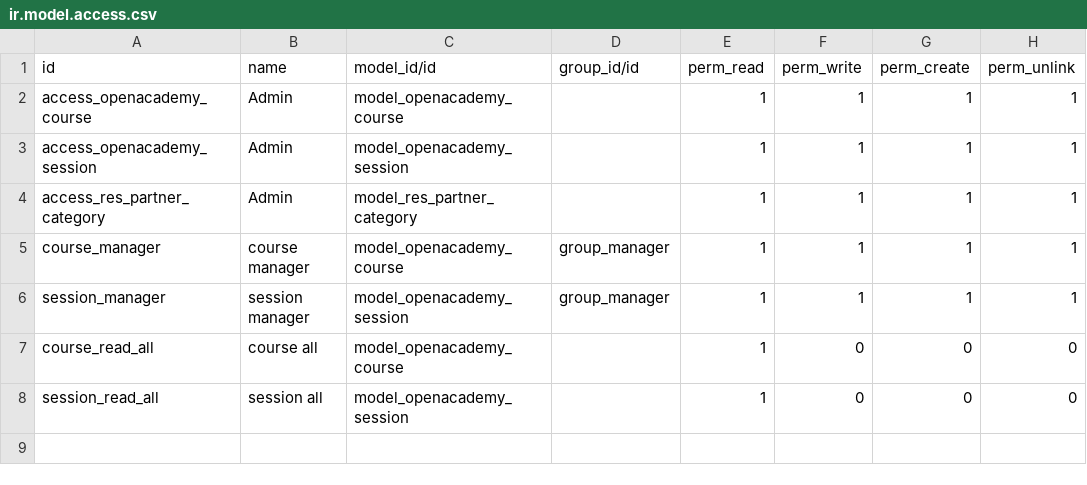
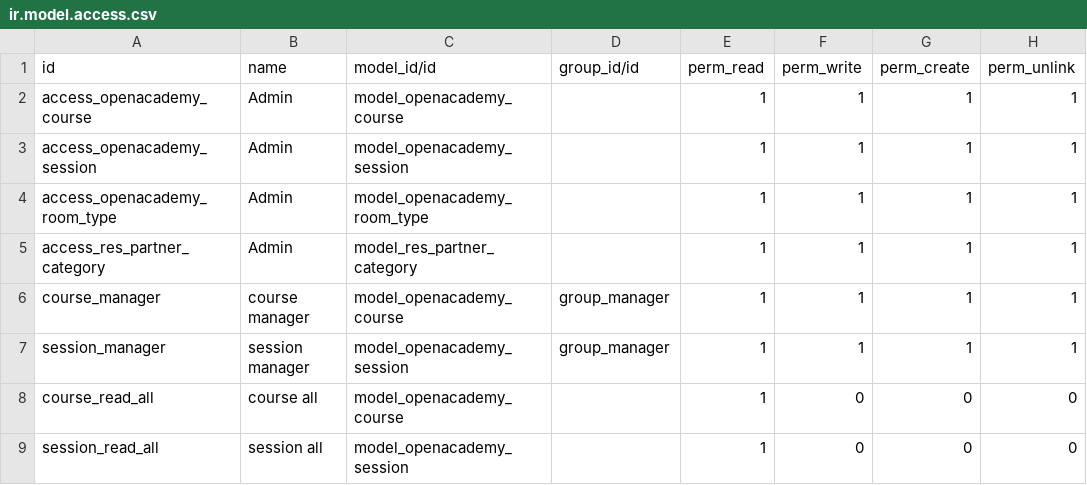
Before and after one commit to Yigitmm/odoo_mod_dev, a CSV file: openacademy/security/ir.model.access.csv, drawn as a sheet.

Commit message:
room type created

```diff
--- a/openacademy/security/ir.model.access.csv
+++ b/openacademy/security/ir.model.access.csv
@@ -3,2 +3,3 @@ access_openacademy_course,Admin,model_openacademy_course,,1,1,1,1
 access_openacademy_session,Admin,model_openacademy_session,,1,1,1,1
+access_openacademy_room_type,Admin,model_openacademy_room_type,,1,1,1,1
 access_res_partner_category,Admin,model_res_partner_category,,1,1,1,1
```
Also changed, not shown: 2 other files.
